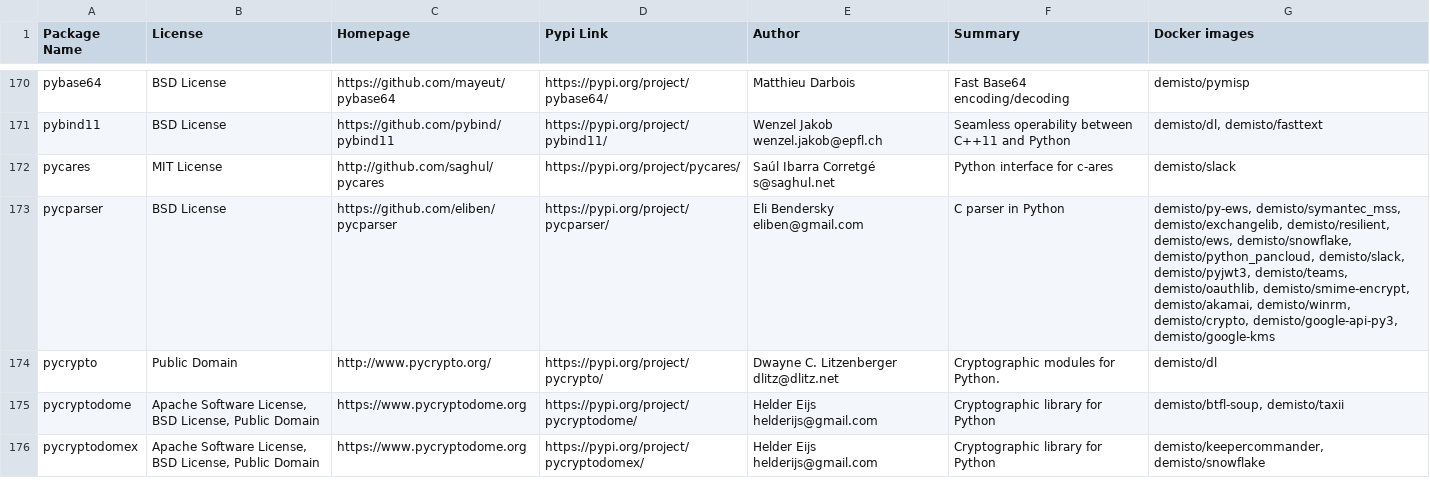
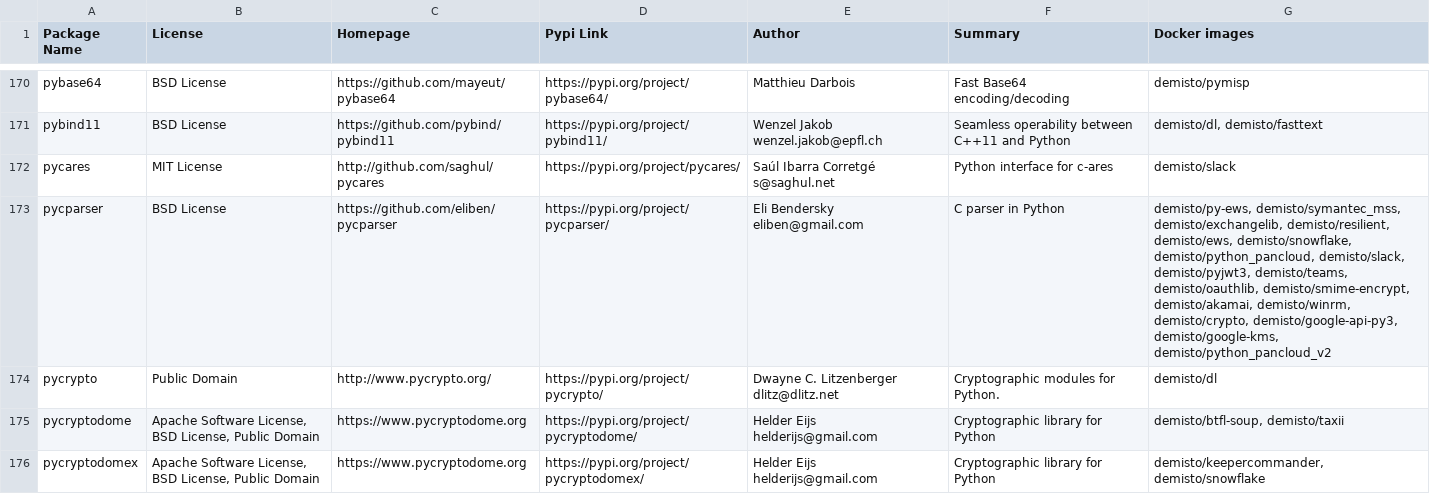
Before and after one commit to yalonso7/dockerfiles, a CSV file: used_packages.csv, drawn as a sheet; only a part is shown, gaps mark what is left out; the diff covers the shown part only.

Commit message:
Mon Mar  2 01:02:47 UTC 2020: automatic docker repository update

```diff
--- a/used_packages.csv
+++ b/used_packages.csv
@@ -172,3 +172,3 @@ pybind11,BSD License,https://github.com/pybind/pybind11,https://pypi.org/project
 pycares,MIT License,http://github.com/saghul/pycares,https://pypi.org/project/pycares/,Saúl Ibarra Corretgé s@saghul.net,Python interface for c-ares,demisto/slack
-pycparser,BSD License,https://github.com/eliben/pycparser,https://pypi.org/project/pycparser/,Eli Bendersky eliben@gmail.com,C parser in Python,"demisto/py-ews, demisto/symantec_mss, demisto/exchangelib, demisto/resilient, demisto/ews, demisto/snowflake, demisto/python_pancloud, demisto/slack, demisto/pyjwt3, demisto/teams, demisto/oauthlib, demisto/smime-encrypt, demisto/akamai, demisto/winrm, demisto/crypto, demisto/google-api-py3, demisto/google-kms"
+pycparser,BSD License,https://github.com/eliben/pycparser,https://pypi.org/project/pycparser/,Eli Bendersky eliben@gmail.com,C parser in Python,"demisto/py-ews, demisto/symantec_mss, demisto/exchangelib, demisto/resilient, demisto/ews, demisto/snowflake, demisto/python_pancloud, demisto/slack, demisto/pyjwt3, demisto/teams, demisto/oauthlib, demisto/smime-encrypt, demisto/akamai, demisto/winrm, demisto/crypto, demisto/google-api-py3, demisto/google-kms, demisto/python_pancloud_v2"
 pycrypto,Public Domain,http://www.pycrypto.org/,https://pypi.org/project/pycrypto/,Dwayne C. Litzenberger dlitz@dlitz.net,Cryptographic modules for Python.,demisto/dl
```
Also changed, not shown: 24 edited cells elsewhere in this file, 5 other files.
